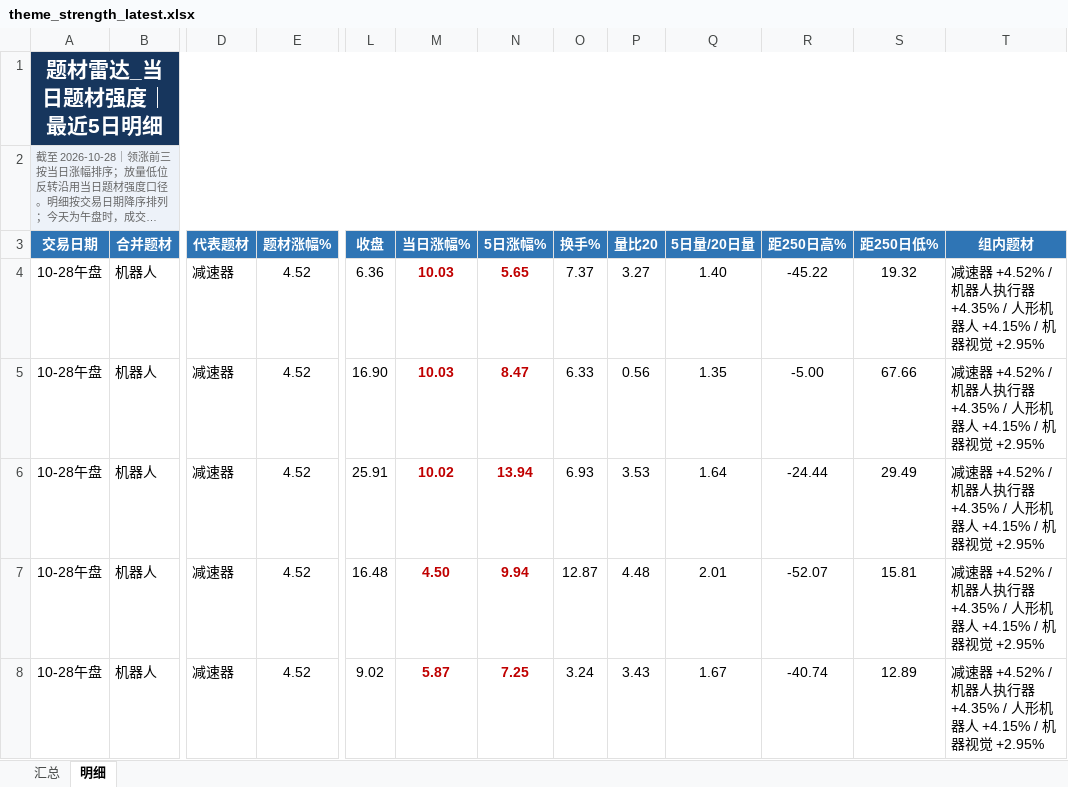
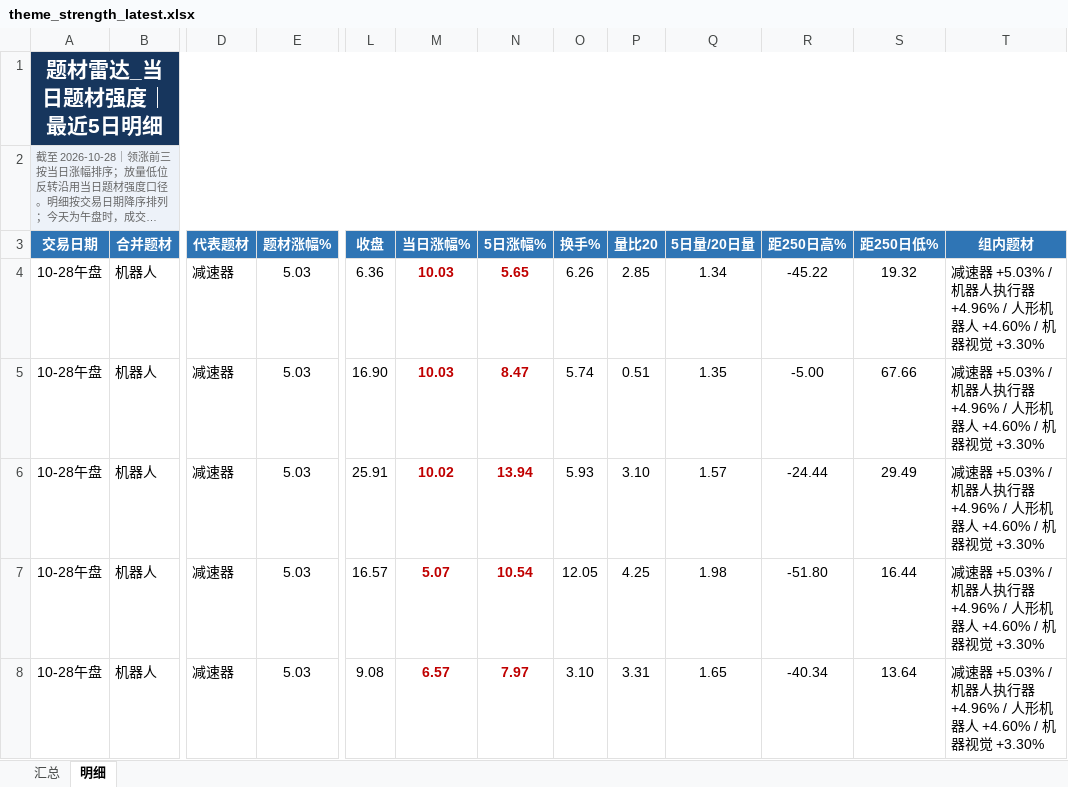
Before and after one commit to nancybhc/a-share-blast-lab, an Excel workbook: data/theme_strength_latest.xlsx, sheet 明细, drawn as a sheet; only a part is shown, gaps mark what is left out; long unchanged cells end in …; values as stored, in another font and other column widths than the file's, no borders; the diff covers the shown part only; the diff names each change by its address in the sheet, - before the commit and + after, or states it on an @@ line.

```diff
--- a/data/theme_strength_latest.xlsx (sheet 明细)
+++ b/data/theme_strength_latest.xlsx (sheet 明细)
-E4:E8 (题材涨幅%): 4.52
+E4:E8 (题材涨幅%): 5.03
-O4 (换手%): 7.37
+O4 (换手%): 6.26
-P4 (量比20): 3.27
+P4 (量比20): 2.85
-Q4 (5日量/20日量): 1.40
+Q4 (5日量/20日量): 1.34
-T4:T8 (组内题材): 减速器 +4.52% / 机器人执行器 +4.35% / 人形机器人 +4.15% / 机器视觉 +2.95%
+T4:T8 (组内题材): 减速器 +5.03% / 机器人执行器 +4.96% / 人形机器人 +4.60% / 机器视觉 +3.30%
-O5 (换手%): 6.33
+O5 (换手%): 5.74
-P5 (量比20): 0.56
+P5 (量比20): 0.51
-O6 (换手%): 6.93
+O6 (换手%): 5.93
-P6 (量比20): 3.53
+P6 (量比20): 3.10
-Q6 (5日量/20日量): 1.64
+Q6 (5日量/20日量): 1.57
-L7 (收盘): 16.48
+L7 (收盘): 16.57
-M7 (当日涨幅%): 4.50
+M7 (当日涨幅%): 5.07
-N7 (5日涨幅%): 9.94
+N7 (5日涨幅%): 10.54
-O7 (换手%): 12.87
+O7 (换手%): 12.05
-P7 (量比20): 4.48
+P7 (量比20): 4.25
-Q7 (5日量/20日量): 2.01
+Q7 (5日量/20日量): 1.98
-R7 (距250日高%): -52.07
+R7 (距250日高%): -51.80
-S7 (距250日低%): 15.81
+S7 (距250日低%): 16.44
-L8 (收盘): 9.02
+L8 (收盘): 9.08
-M8 (当日涨幅%): 5.87
+M8 (当日涨幅%): 6.57
-N8 (5日涨幅%): 7.25
+N8 (5日涨幅%): 7.97
-O8 (换手%): 3.24
+O8 (换手%): 3.10
-P8 (量比20): 3.43
+P8 (量比20): 3.31
-Q8 (5日量/20日量): 1.67
+Q8 (5日量/20日量): 1.65
-R8 (距250日高%): -40.74
+R8 (距250日高%): -40.34
-S8 (距250日低%): 12.89
+S8 (距250日低%): 13.64
```
Also changed, not shown: 16 added rows, 14 removed rows, 165 edited cells and cell formats elsewhere in this sheet, sheet 汇总, 10 other files.
